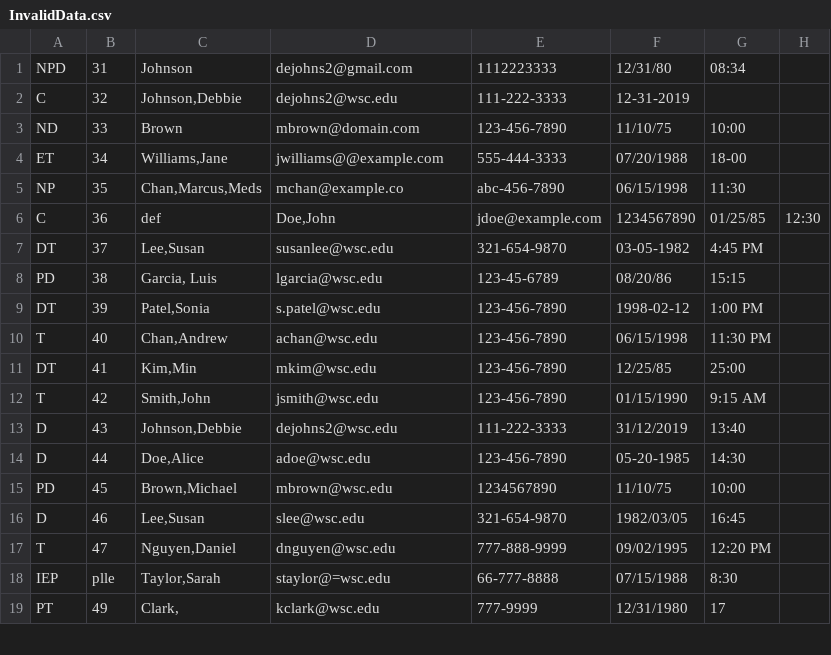
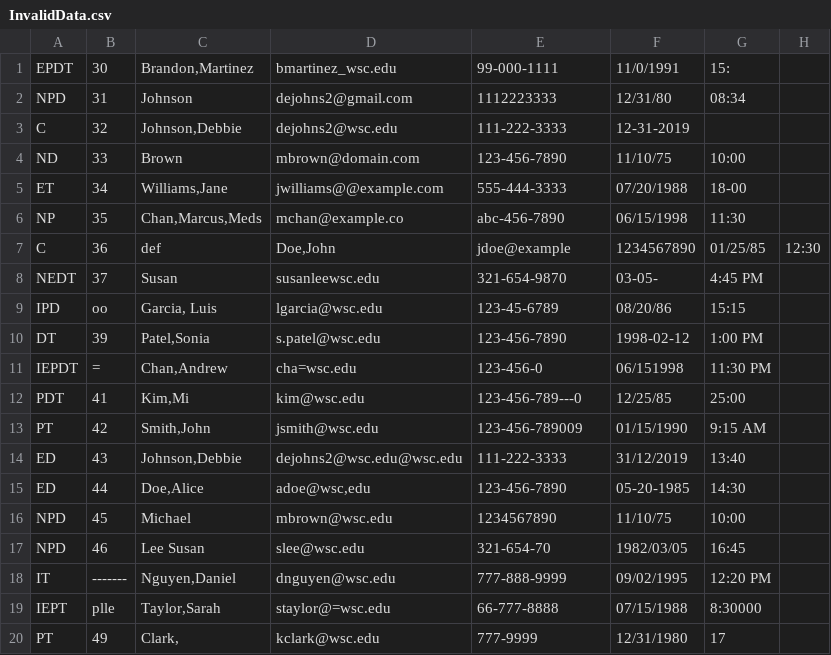
Before and after one commit to RivarYoder01/PE2_Mod4_DataFileValidator, a CSV file: InvalidData.csv, drawn as a sheet; only a part is shown; the diff covers the shown part only.

```diff
--- a/InvalidData.csv
+++ b/InvalidData.csv
@@ -1 +1,2 @@
+EPDT|30|Brandon,Martinez|bmartinez_wsc.edu|99-000-1111|11/0/1991|15:
 NPD|31|Johnson|dejohns2@gmail.com|1112223333|12/31/80|08:34
@@ -5,15 +6,15 @@ ET|34|Williams,Jane|jwilliams@@example.com|555-444-3333|07/20/1988|18-00
 NP|35|Chan,Marcus,Meds|mchan@example.co|abc-456-7890|06/15/1998|11:30
-C|36|def|Doe,John|jdoe@example.com|1234567890|01/25/85|12:30
-DT|37|Lee,Susan|susanlee@wsc.edu|321-654-9870|03-05-1982|4:45 PM
-PD|38|Garcia, Luis|lgarcia@wsc.edu|123-45-6789|08/20/86|15:15
+C|36|def|Doe,John|jdoe@example|1234567890|01/25/85|12:30
+NEDT|37|Susan|susanleewsc.edu|321-654-9870|03-05-|4:45 PM
+IPD|oo|Garcia, Luis|lgarcia@wsc.edu|123-45-6789|08/20/86|15:15
 DT|39|Patel,Sonia|s.patel@wsc.edu|123-456-7890|1998-02-12|1:00 PM
-T|40|Chan,Andrew|achan@wsc.edu|123-456-7890|06/15/1998|11:30 PM
-DT|41|Kim,Min|mkim@wsc.edu|123-456-7890|12/25/85|25:00
-T|42|Smith,John|jsmith@wsc.edu|123-456-7890|01/15/1990|9:15 AM
-D|43|Johnson,Debbie|dejohns2@wsc.edu|111-222-3333|31/12/2019|13:40
-D|44|Doe,Alice|adoe@wsc.edu|123-456-7890|05-20-1985|14:30
-PD|45|Brown,Michael|mbrown@wsc.edu|1234567890|11/10/75|10:00
-D|46|Lee,Susan|slee@wsc.edu|321-654-9870|1982/03/05|16:45
-T|47|Nguyen,Daniel|dnguyen@wsc.edu|777-888-9999|09/02/1995|12:20 PM
-IEP|plle|Taylor,Sarah|staylor@=wsc.edu|66-777-8888|07/15/1988|8:30
+IEPDT|=|Chan,Andrew|cha=wsc.edu|123-456-0|06/151998|11:30 PM
+PDT|41|Kim,Mi|kim@wsc.edu|123-456-789---0|12/25/85|25:00
+PT|42|Smith,John|jsmith@wsc.edu|123-456-789009|01/15/1990|9:15 AM
+ED|43|Johnson,Debbie|dejohns2@wsc.edu@wsc.edu|111-222-3333|31/12/2019|13:40
+ED|44|Doe,Alice|adoe@wsc,edu|123-456-7890|05-20-1985|14:30
+NPD|45|Michael|mbrown@wsc.edu|1234567890|11/10/75|10:00
+NPD|46|Lee Susan|slee@wsc.edu|321-654-70|1982/03/05|16:45
+IT|-------|Nguyen,Daniel|dnguyen@wsc.edu|777-888-9999|09/02/1995|12:20 PM
+IEPT|plle|Taylor,Sarah|staylor@=wsc.edu|66-777-8888|07/15/1988|8:30000
 PT|49|Clark,|kclark@wsc.edu|777-9999|12/31/1980|17
```
Also changed, not shown: 19 edited cells elsewhere in this file, DataInput.csv, ValidData.csv, 1 other file.
